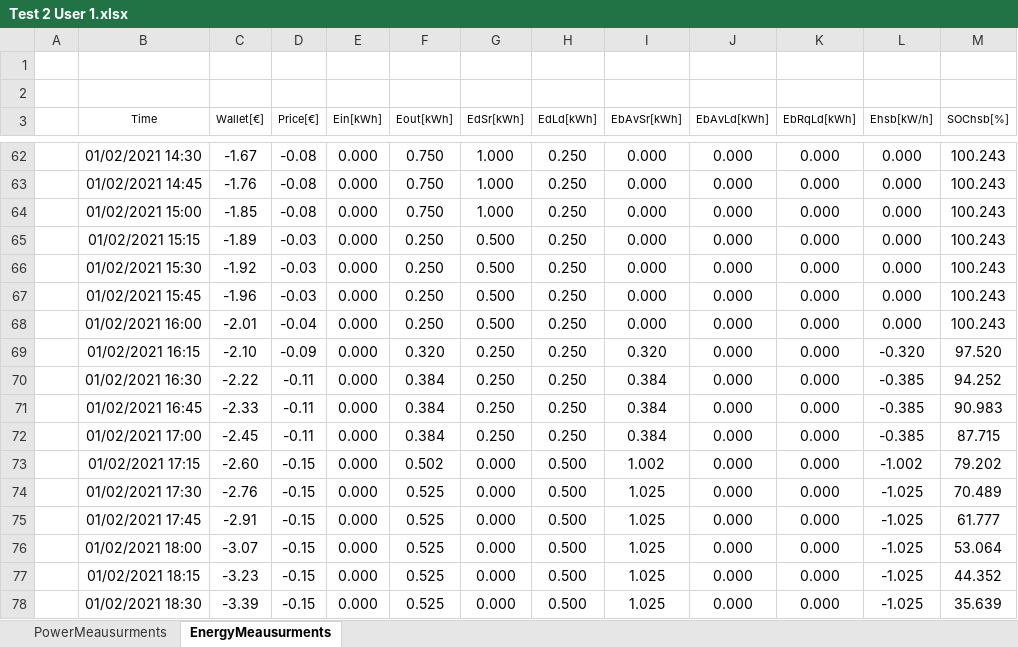
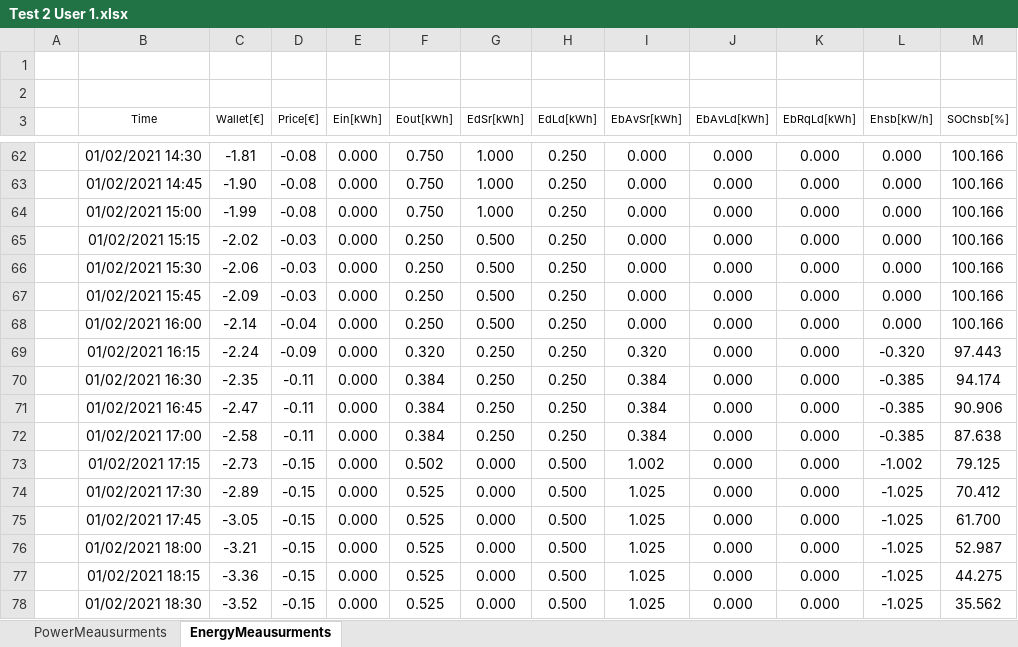
Before and after one commit to mindolink/EthStevec12, an Excel workbook: ExportData/Test 2 User 1.xlsx, sheet EnergyMeausurments, drawn as a sheet; only a part is shown, gaps mark what is left out; values as stored, in another font and other column widths than the file's, no borders; the diff covers the shown part only; the diff names each change by its address in the sheet, - before the commit and + after, or states it on an @@ line.

```diff
--- a/ExportData/Test 2 User 1.xlsx (sheet EnergyMeausurments)
+++ b/ExportData/Test 2 User 1.xlsx (sheet EnergyMeausurments)
-C62 (Wallet[€]): -1.67
+C62 (Wallet[€]): -1.81
-M62:M68 (SOChsb[%]): 100.243
+M62:M68 (SOChsb[%]): 100.166
-C63 (Wallet[€]): -1.76
+C63 (Wallet[€]): -1.90
-C64 (Wallet[€]): -1.85
+C64 (Wallet[€]): -1.99
-C65 (Wallet[€]): -1.89
+C65 (Wallet[€]): -2.02
-C66 (Wallet[€]): -1.92
+C66 (Wallet[€]): -2.06
-C67 (Wallet[€]): -1.96
+C67 (Wallet[€]): -2.09
-C68 (Wallet[€]): -2.01
+C68 (Wallet[€]): -2.14
-C69 (Wallet[€]): -2.10
+C69 (Wallet[€]): -2.24
-M69 (SOChsb[%]): 97.520
+M69 (SOChsb[%]): 97.443
-C70 (Wallet[€]): -2.22
+C70 (Wallet[€]): -2.35
-M70 (SOChsb[%]): 94.252
+M70 (SOChsb[%]): 94.174
-C71 (Wallet[€]): -2.33
+C71 (Wallet[€]): -2.47
-M71 (SOChsb[%]): 90.983
+M71 (SOChsb[%]): 90.906
-C72 (Wallet[€]): -2.45
+C72 (Wallet[€]): -2.58
-M72 (SOChsb[%]): 87.715
+M72 (SOChsb[%]): 87.638
-C73 (Wallet[€]): -2.60
+C73 (Wallet[€]): -2.73
-M73 (SOChsb[%]): 79.202
+M73 (SOChsb[%]): 79.125
-C74 (Wallet[€]): -2.76
+C74 (Wallet[€]): -2.89
-M74 (SOChsb[%]): 70.489
+M74 (SOChsb[%]): 70.412
-C75 (Wallet[€]): -2.91
+C75 (Wallet[€]): -3.05
-M75 (SOChsb[%]): 61.777
+M75 (SOChsb[%]): 61.700
-C76 (Wallet[€]): -3.07
+C76 (Wallet[€]): -3.21
-M76 (SOChsb[%]): 53.064
+M76 (SOChsb[%]): 52.987
-C77 (Wallet[€]): -3.23
+C77 (Wallet[€]): -3.36
-M77 (SOChsb[%]): 44.352
+M77 (SOChsb[%]): 44.275
-C78 (Wallet[€]): -3.39
+C78 (Wallet[€]): -3.52
-M78 (SOChsb[%]): 35.639
+M78 (SOChsb[%]): 35.562
```
Also changed, not shown: 51 added rows and 456 edited cells elsewhere in this sheet, sheet PowerMeausurments, 1 other file.
